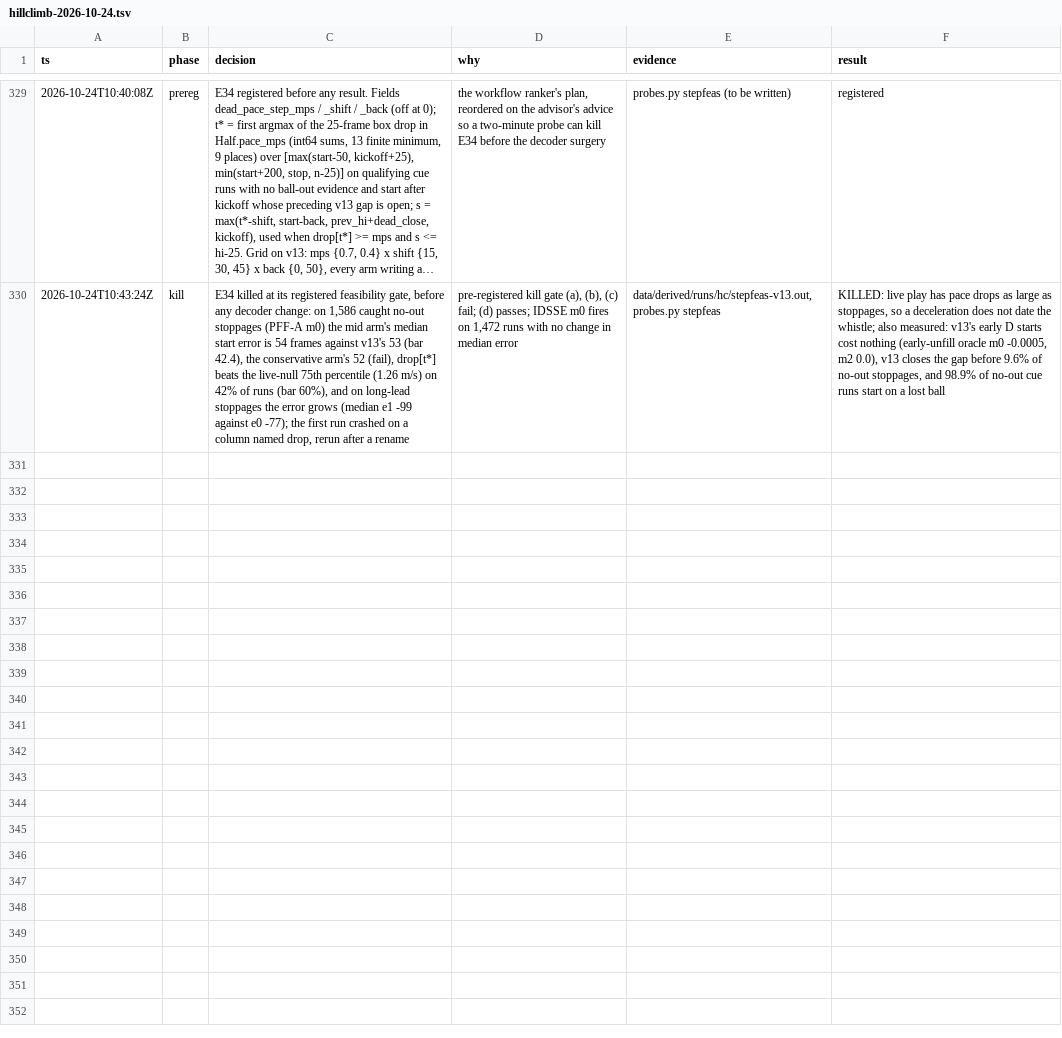
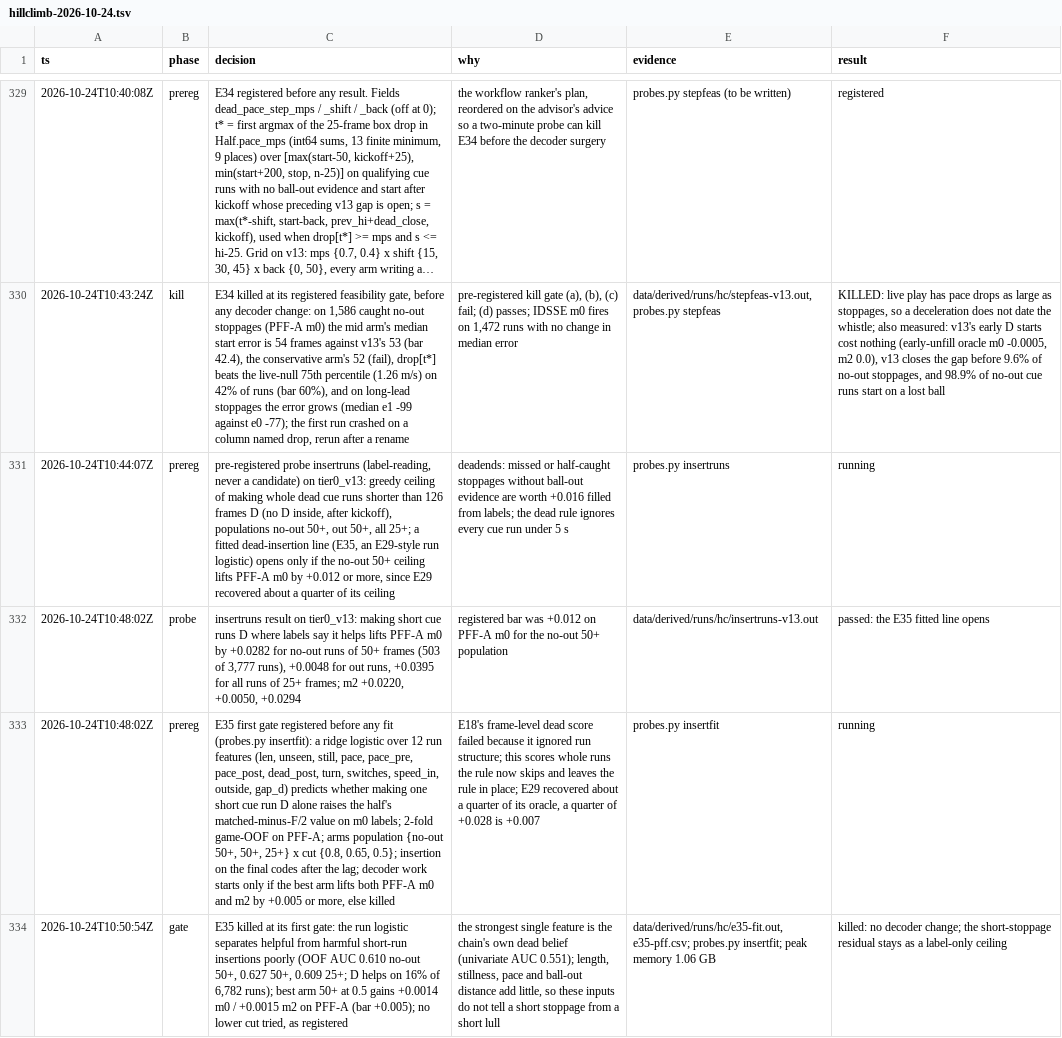
Before and after one commit to shishirmehto/more-than-a-hack-2027, a TSV file: .audit/hillclimb-2026-10-24.tsv, drawn as a sheet; only a part is shown, gaps mark what is left out; long unchanged cells end in …; the diff names each change by its address in the sheet, - before the commit and + after, or states it on an @@ line.

Commit message:
Record E35 (short-stoppage insertion logistic), killed at its first gate
insertruns measures the label-reading ceiling of making short dead cue runs
dead (+0.028 on PFF-A m0 for runs without ball-out evidence); insertfit fits
the run logistic out of fold and reaches AUC 0.61 and +0.0014, under the
registered +0.005 bar.

```diff
--- a/.audit/hillclimb-2026-10-24.tsv
+++ b/.audit/hillclimb-2026-10-24.tsv
+row 331: 2026-10-24T10:44:07Z | prereg | pre-registered probe insertruns (label-reading, never a candidate) on tier0_v13: greedy ceiling of making whole dead cue runs shorter than 126 frames D (no D inside, after kickoff), populations no-out 50+, out 50+, all 25+; a fitted dead-insertion line (E35, an E29-style run logistic) opens only if the no-out 50+ ceiling lifts PFF-A m0 by +0.012 or more, since E29 recovered about a quarter of its ceiling | deadends: missed or half-caught stoppages without ball-out evidence are worth +0.016 filled from labels; the dead rule ignores every cue run under 5 s | probes.py insertruns | running
+row 332: 2026-10-24T10:48:02Z | probe | insertruns result on tier0_v13: making short cue runs D where labels say it helps lifts PFF-A m0 by +0.0282 for no-out runs of 50+ frames (503 of 3,777 runs), +0.0048 for out runs, +0.0395 for all runs of 25+ frames; m2 +0.0220, +0.0050, +0.0294 | registered bar was +0.012 on PFF-A m0 for the no-out 50+ population | data/derived/runs/hc/insertruns-v13.out | passed: the E35 fitted line opens
+row 333: 2026-10-24T10:48:02Z | prereg | E35 first gate registered before any fit (probes.py insertfit): a ridge logistic over 12 run features (len, unseen, still, pace, pace_pre, pace_post, dead_post, turn, switches, speed_in, outside, gap_d) predicts whether making one short cue run D alone raises the half's matched-minus-F/2 value on m0 labels; 2-fold game-OOF on PFF-A; arms population {no-out 50+, 50+, 25+} x cut {0.8, 0.65, 0.5}; insertion on the final codes after the lag; decoder work starts only if the best arm lifts both PFF-A m0 and m2 by +0.005 or more, else killed | E18's frame-level dead score failed because it ignored run structure; this scores whole runs the rule now skips and leaves the rule in place; E29 recovered about a quarter of its oracle, a quarter of +0.028 is +0.007 | probes.py insertfit | running
+row 334: 2026-10-24T10:50:54Z | gate | E35 killed at its first gate: the run logistic separates helpful from harmful short-run insertions poorly (OOF AUC 0.610 no-out 50+, 0.627 50+, 0.609 25+; D helps on 16% of 6,782 runs); best arm 50+ at 0.5 gains +0.0014 m0 / +0.0015 m2 on PFF-A (bar +0.005); no lower cut tried, as registered | the strongest single feature is the chain's own dead belief (univariate AUC 0.551); length, stillness, pace and ball-out distance add little, so these inputs do not tell a short stoppage from a short lull | data/derived/runs/hc/e35-fit.out, e35-pff.csv; probes.py insertfit; peak memory 1.06 GB | killed: no decoder change; the short-stoppage residual stays as a label-only ceiling
```
Also changed, not shown: 1 other file.
